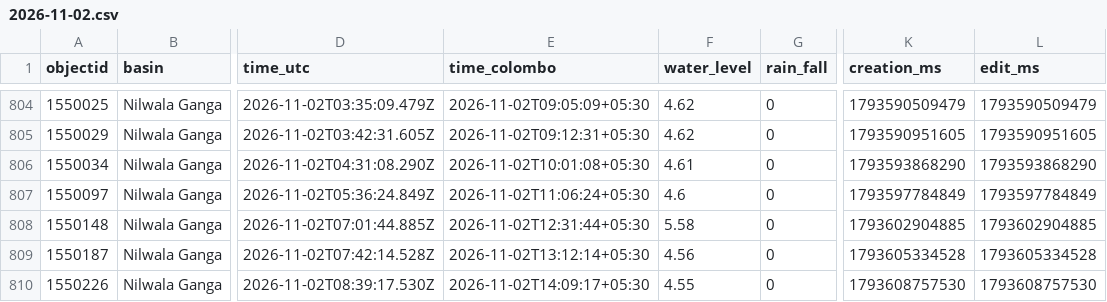
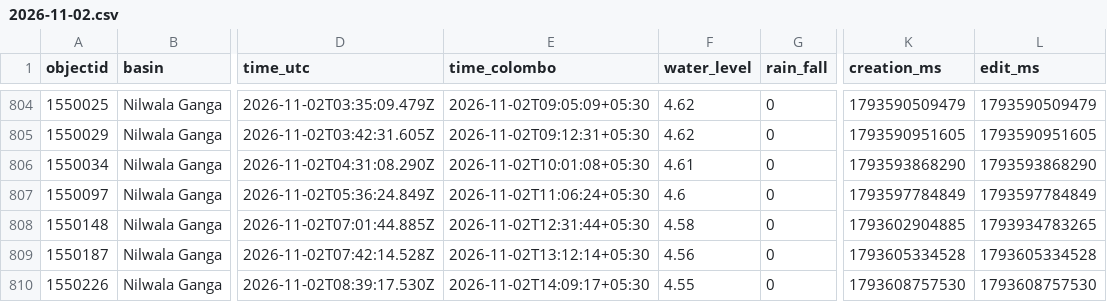
Before and after one commit to shakee93/sl-water-levels, a CSV file: 2026/2026-11-02.csv, drawn as a sheet; only a part is shown, gaps mark what is left out; the diff names each change by its address in the sheet, - before the commit and + after, or states it on an @@ line.

```diff
--- a/2026/2026-11-02.csv
+++ b/2026/2026-11-02.csv
-F808 (water_level): 5.58
+F808 (water_level): 4.58
-L808 (edit_ms): 1793602904885
+L808 (edit_ms): 1793934783265
```
Also changed, not shown: 2026/2026-11-05.csv, 3 other files.
